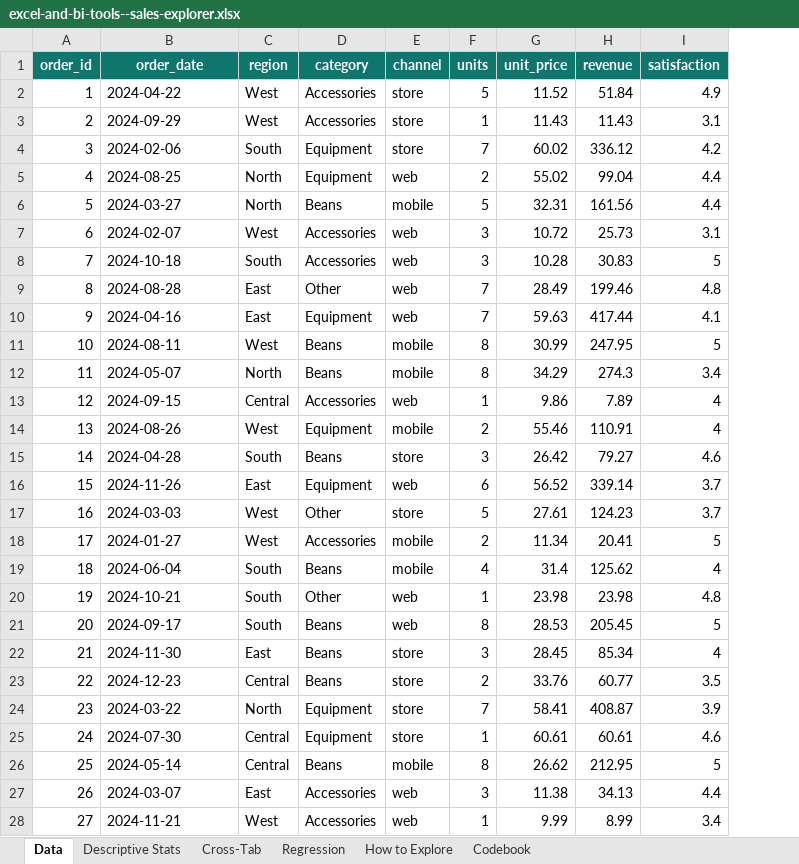
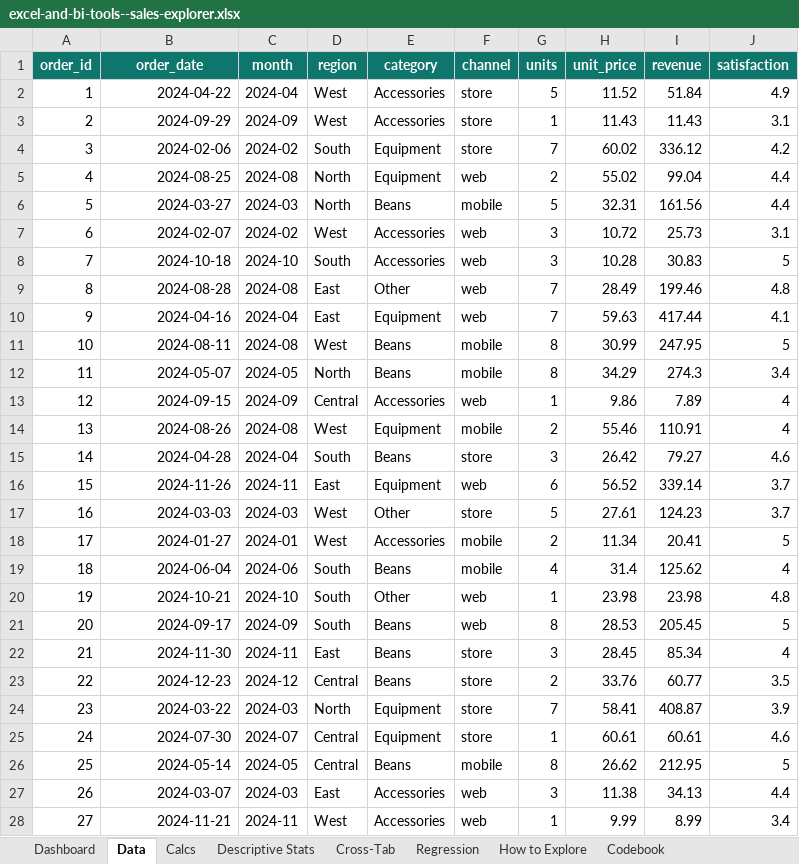
Before and after one commit to johnfisher-ai/Statistics-Data-Science-AI-Visual-Book, an Excel workbook: data/excel-and-bi-tools--sales-explorer.xlsx, sheet Data, drawn as a sheet; only a part is shown; values as stored, in another font and other column widths than the file's, no borders; the diff covers the shown part only; the diff names each change by its address in the sheet, - before the commit and + after, or states it on an @@ line.

Commit message:
Fix #NAME? errors and add a prebuilt dashboard to the ch155 Excel workbook
Two fixes to data/excel-and-bi-tools--sales-explorer.xlsx:

1. #NAME? errors: openpyxl writes post-2007 function names verbatim, but Excel requires the hidden
   _xlfn. prefix for them, so STDEV.S, QUARTILE.INC, and FORECAST.LINEAR showed #NAME? on open (the
   legacy functions AVERAGE/MEDIAN/SUM/CORREL/SLOPE were fine). Now written as _xlfn.STDEV.S,
   _xlfn.QUARTILE.INC, _xlfn.FORECAST.LINEAR, which Excel resolves and displays under their normal
   names. Verified the prefix is in the stored sheet XML.

2. Robustness: rebuilt the workbook around a prebuilt DASHBOARD sheet (now the first tab) with four
   KPI cards (total revenue, orders, avg order value, avg satisfaction) and SIX native Excel charts
   -- revenue by region (bar), by category (bar), by month (line), orders by channel (pie with
   percent labels), units vs revenue (scatter), and average satisfaction by region (bar). Charts are
   driven by a new Calcs sheet of live SUMIFS/COUNTIF/AVERAGEIFS rollups, and order_date is now a
   real date plus a month key column, so everything recalculates when the Data sheet changes
   (fullCalcOnLoad=True). Descriptive Stats, Cross-Tab, and Regression sheets kept as live formulas.

Chapter updated to match: rw-card now leads with the dashboard (4 KPIs + 6 charts) and the schematic
SVG's tab bar shows the Dashboard tab. Numbers unchanged (mean 137.76, median 87.00, corr 0.63,
Equipment 11,654). 8 sheets, 6 charts, reopens cleanly in openpyxl.

```diff
--- a/data/excel-and-bi-tools--sales-explorer.xlsx (sheet Data)
+++ b/data/excel-and-bi-tools--sales-explorer.xlsx (sheet Data)
+sheet tab: Dashboard
+sheet tab: Calcs
+column C (month), rows 2-28: 2024-04 | 2024-09 | 2024-02 | 2024-08 | 2024-03 | 2024-02 | 2024-10 | 2024-08 | 2024-04 | 2024-08 | 2024-05 | 2024-09 | 2024-08 | 2024-04 | 2024-11 | 2024-03 | 2024-01 | 2024-06 | 2024-10 | 2024-09 | 2024-11 | 2024-12 | 2024-03 | 2024-07 | 2024-05 | 2024-03 | 2024-11
-B2:B28 alignment: left
+B2:B28 alignment: right
```
Also changed, not shown: cell formats elsewhere in this sheet, sheet Descriptive Stats, sheet Cross-Tab, sheet How to Explore, sheet Regression, sheet Codebook, charts or pictures, 1 other file.
